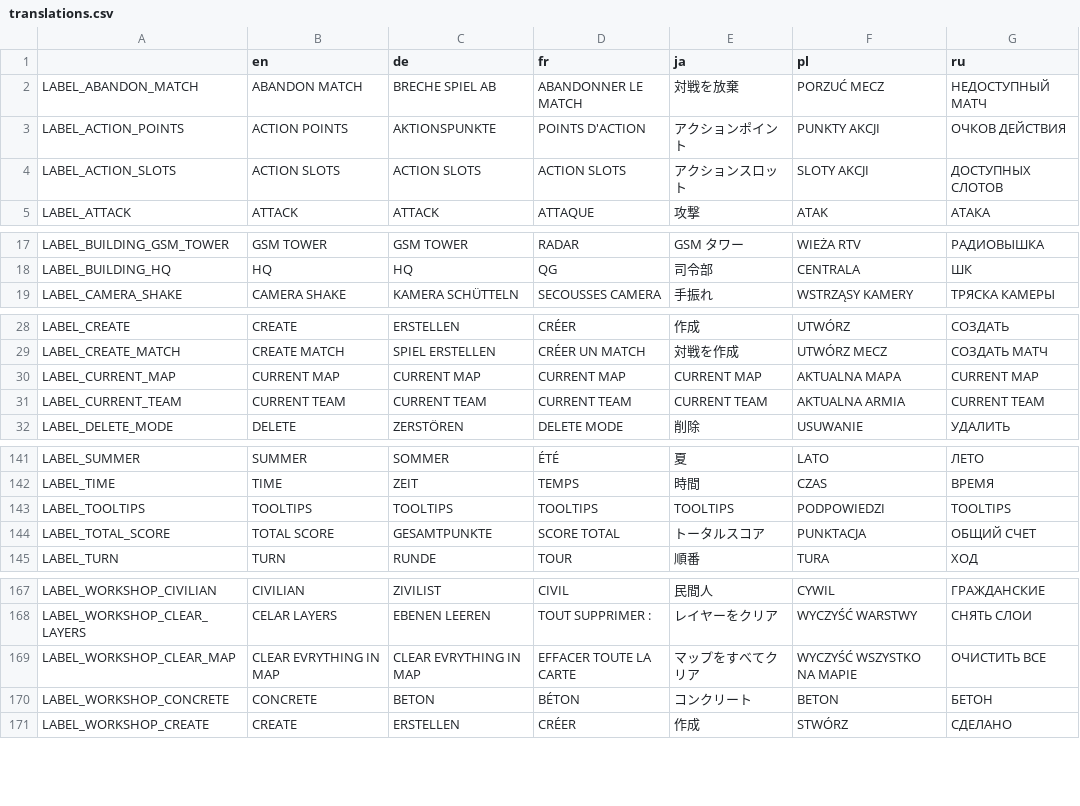
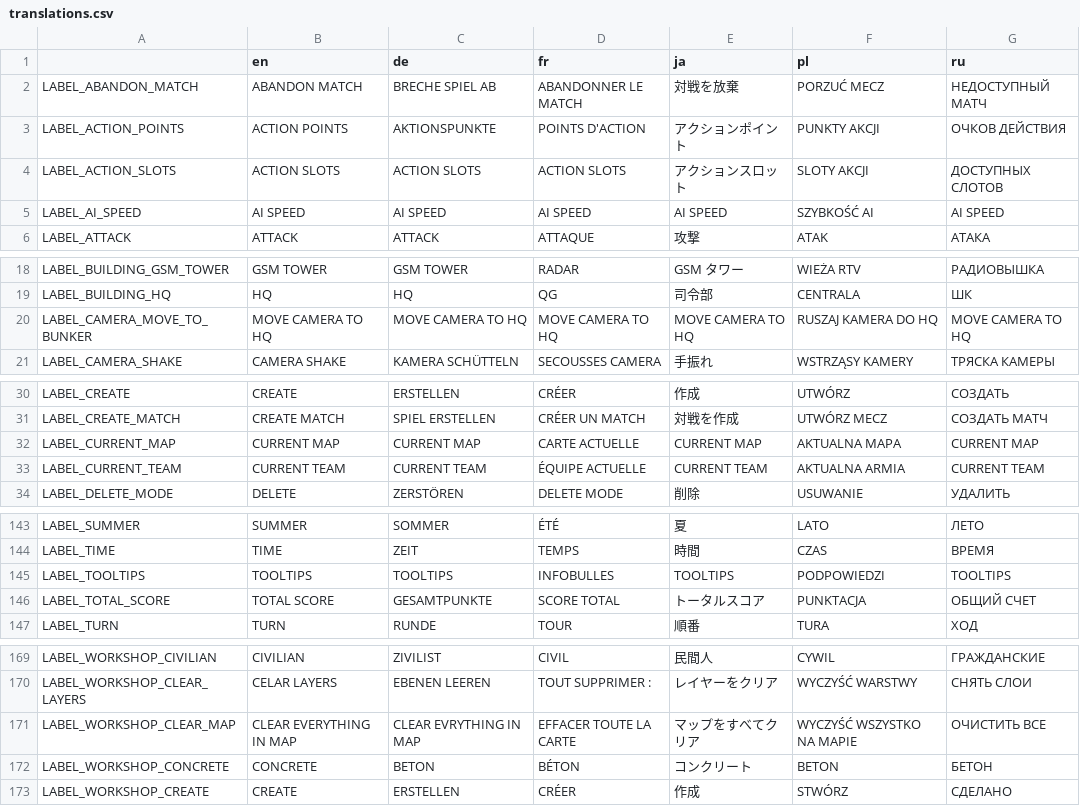
Before and after one commit to w84death/Tanks-of-Freedom, a CSV file: translations/translations.csv, drawn as a sheet; only a part is shown, gaps mark what is left out; the diff covers the shown part only.

Commit message:
attach ai speed button to settings

```diff
--- a/translations/translations.csv
+++ b/translations/translations.csv
@@ -4,2 +4,3 @@
 "LABEL_ACTION_SLOTS","ACTION SLOTS","ACTION SLOTS","ACTION SLOTS","アクションスロット","SLOTY AKCJI","ДОСТУПНЫХ СЛОТОВ"
+"LABEL_AI_SPEED","AI SPEED","AI SPEED","AI SPEED","AI SPEED","SZYBKOŚĆ AI","AI SPEED"
 "LABEL_ATTACK","ATTACK","ATTACK","ATTAQUE","攻撃","ATAK","АТАКА"
@@ -18,2 +19,3 @@
 "LABEL_BUILDING_HQ","HQ","HQ","QG","司令部","CENTRALA","ШК"
+"LABEL_CAMERA_MOVE_TO_BUNKER","MOVE CAMERA TO HQ","MOVE CAMERA TO HQ","MOVE CAMERA TO HQ","MOVE CAMERA TO HQ","RUSZAJ KAMERA DO HQ","MOVE CAMERA TO HQ"
 "LABEL_CAMERA_SHAKE","CAMERA SHAKE","KAMERA SCHÜTTELN","SECOUSSES CAMERA","手振れ","WSTRZĄSY KAMERY","ТРЯСКА КАМЕРЫ"
@@ -29,4 +31,4 @@
 "LABEL_CREATE_MATCH","CREATE MATCH","SPIEL ERSTELLEN","CRÉER UN MATCH","対戦を作成","UTWÓRZ MECZ","СОЗДАТЬ МАТЧ"
-"LABEL_CURRENT_MAP","CURRENT MAP","CURRENT MAP","CURRENT MAP","CURRENT MAP","AKTUALNA MAPA","CURRENT MAP"
-"LABEL_CURRENT_TEAM","CURRENT TEAM","CURRENT TEAM","CURRENT TEAM","CURRENT TEAM","AKTUALNA ARMIA","CURRENT TEAM"
+"LABEL_CURRENT_MAP","CURRENT MAP","CURRENT MAP","CARTE ACTUELLE","CURRENT MAP","AKTUALNA MAPA","CURRENT MAP"
+"LABEL_CURRENT_TEAM","CURRENT TEAM","CURRENT TEAM","ÉQUIPE ACTUELLE","CURRENT TEAM","AKTUALNA ARMIA","CURRENT TEAM"
 "LABEL_DELETE_MODE","DELETE","ZERSTÖREN","DELETE MODE","削除","USUWANIE","УДАЛИТЬ"
@@ -142,3 +144,3 @@
 "LABEL_TIME","TIME","ZEIT","TEMPS","時間","CZAS","ВРЕМЯ"
-"LABEL_TOOLTIPS","TOOLTIPS","TOOLTIPS","TOOLTIPS","TOOLTIPS","PODPOWIEDZI","TOOLTIPS"
+"LABEL_TOOLTIPS","TOOLTIPS","TOOLTIPS","INFOBULLES","TOOLTIPS","PODPOWIEDZI","TOOLTIPS"
 "LABEL_TOTAL_SCORE","TOTAL SCORE","GESAMTPUNKTE","SCORE TOTAL","トータルスコア","PUNKTACJA","ОБЩИЙ СЧЕТ"
@@ -168,3 +170,3 @@
 "LABEL_WORKSHOP_CLEAR_LAYERS","CELAR LAYERS","EBENEN LEEREN","TOUT SUPPRIMER :","レイヤーをクリア","WYCZYŚĆ WARSTWY","СНЯТЬ СЛОИ"
-"LABEL_WORKSHOP_CLEAR_MAP","CLEAR EVRYTHING IN MAP","CLEAR EVRYTHING IN MAP","EFFACER TOUTE LA CARTE","マップをすべてクリア","WYCZYŚĆ WSZYSTKO NA MAPIE","ОЧИСТИТЬ ВСЕ"
+"LABEL_WORKSHOP_CLEAR_MAP","CLEAR EVERYTHING IN MAP","CLEAR EVRYTHING IN MAP","EFFACER TOUTE LA CARTE","マップをすべてクリア","WYCZYŚĆ WSZYSTKO NA MAPIE","ОЧИСТИТЬ ВСЕ"
 "LABEL_WORKSHOP_CONCRETE","CONCRETE","BETON","BÉTON","コンクリート","BETON","БЕТОН"
```
Also changed, not shown: 1 edited cell elsewhere in this file, translations/translations_de.csv, translations/translations_en.csv, 17 other files.
